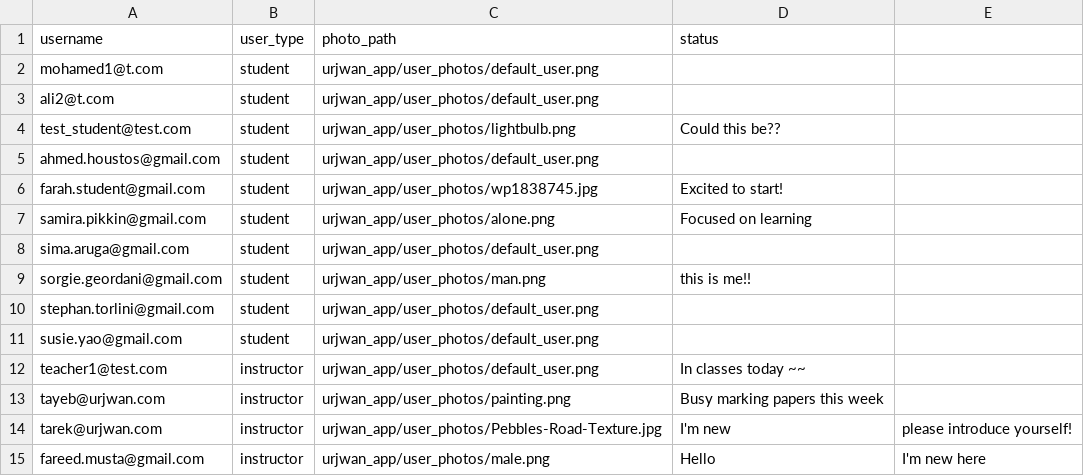
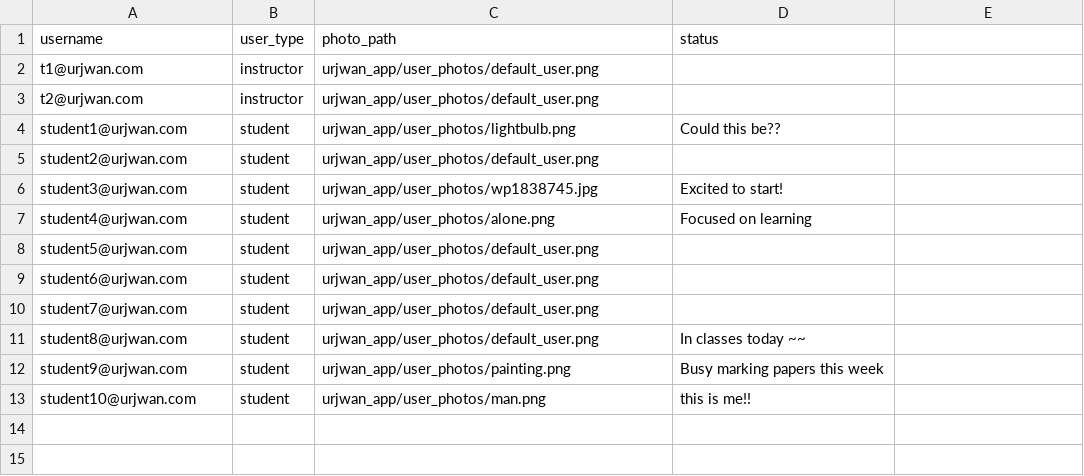
Before and after one commit to zymawy/awd-fin, a CSV file: urjwan_app/data/dummys/students.csv, drawn as a sheet.

```diff
--- a/urjwan_app/data/dummys/students.csv
+++ b/urjwan_app/data/dummys/students.csv
@@ -1,15 +1,13 @@
 username,user_type,photo_path,status
-mohamed1@t.com,student,urjwan_app/user_photos/default_user.png,
-ali2@t.com,student,urjwan_app/user_photos/default_user.png,
-test_student@test.com,student,urjwan_app/user_photos/lightbulb.png,Could this be??
-ahmed.houstos@gmail.com,student,urjwan_app/user_photos/default_user.png,
-farah.student@gmail.com,student,urjwan_app/user_photos/wp1838745.jpg,Excited to start!
-samira.pikkin@gmail.com,student,urjwan_app/user_photos/alone.png,Focused on learning
-sima.aruga@gmail.com,student,urjwan_app/user_photos/default_user.png,
-sorgie.geordani@gmail.com,student,urjwan_app/user_photos/man.png,this is me!!
-stephan.torlini@gmail.com,student,urjwan_app/user_photos/default_user.png,
-susie.yao@gmail.com,student,urjwan_app/user_photos/default_user.png,
-teacher1@test.com,instructor,urjwan_app/user_photos/default_user.png,In classes today ~~
-tayeb@urjwan.com,instructor,urjwan_app/user_photos/painting.png,Busy marking papers this week
-tarek@urjwan.com,instructor,urjwan_app/user_photos/Pebbles-Road-Texture.jpg,I'm new, please introduce yourself!
-fareed.musta@gmail.com,instructor,urjwan_app/user_photos/male.png,Hello, I'm new here
+t1@urjwan.com,instructor,urjwan_app/user_photos/default_user.png,
+t2@urjwan.com,instructor,urjwan_app/user_photos/default_user.png,
+student1@urjwan.com,student,urjwan_app/user_photos/lightbulb.png,Could this be??
+student2@urjwan.com,student,urjwan_app/user_photos/default_user.png,
+student3@urjwan.com,student,urjwan_app/user_photos/wp1838745.jpg,Excited to start!
+student4@urjwan.com,student,urjwan_app/user_photos/alone.png,Focused on learning
+student5@urjwan.com,student,urjwan_app/user_photos/default_user.png,
+student6@urjwan.com,student,urjwan_app/user_photos/default_user.png,
+student7@urjwan.com,student,urjwan_app/user_photos/default_user.png,
+student8@urjwan.com,student,urjwan_app/user_photos/default_user.png,In classes today ~~
+student9@urjwan.com,student,urjwan_app/user_photos/painting.png,Busy marking papers this week
+student10@urjwan.com,student,urjwan_app/user_photos/man.png,this is me!!
```
Also changed, not shown: urjwan_app/data/dummys/courses.csv, urjwan_app/data/dummys/feedbacks.csv, 20 other files.
